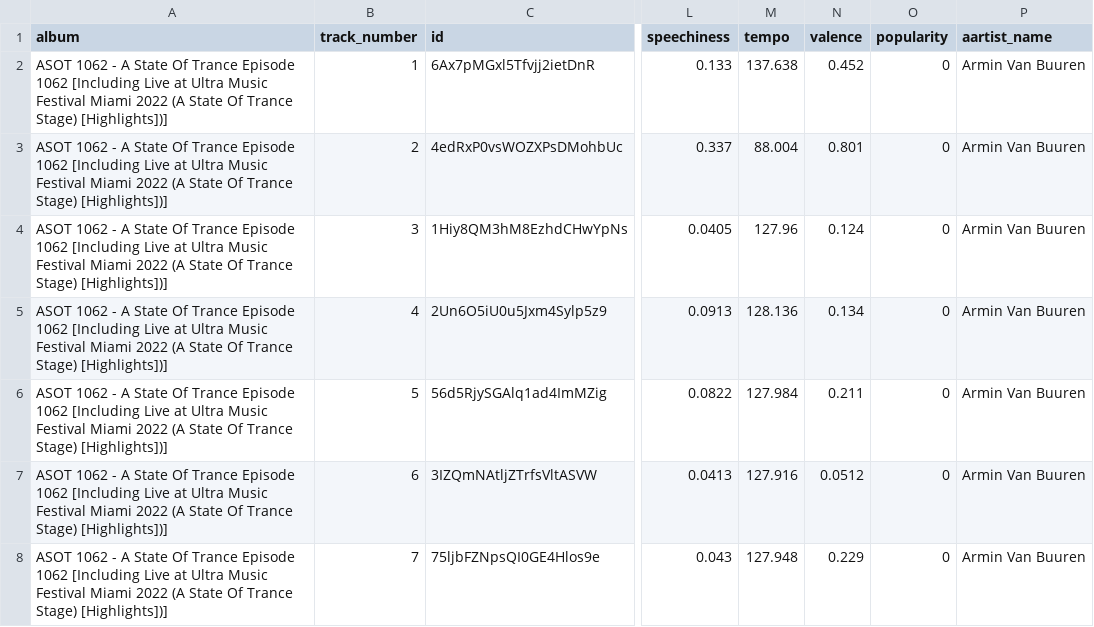
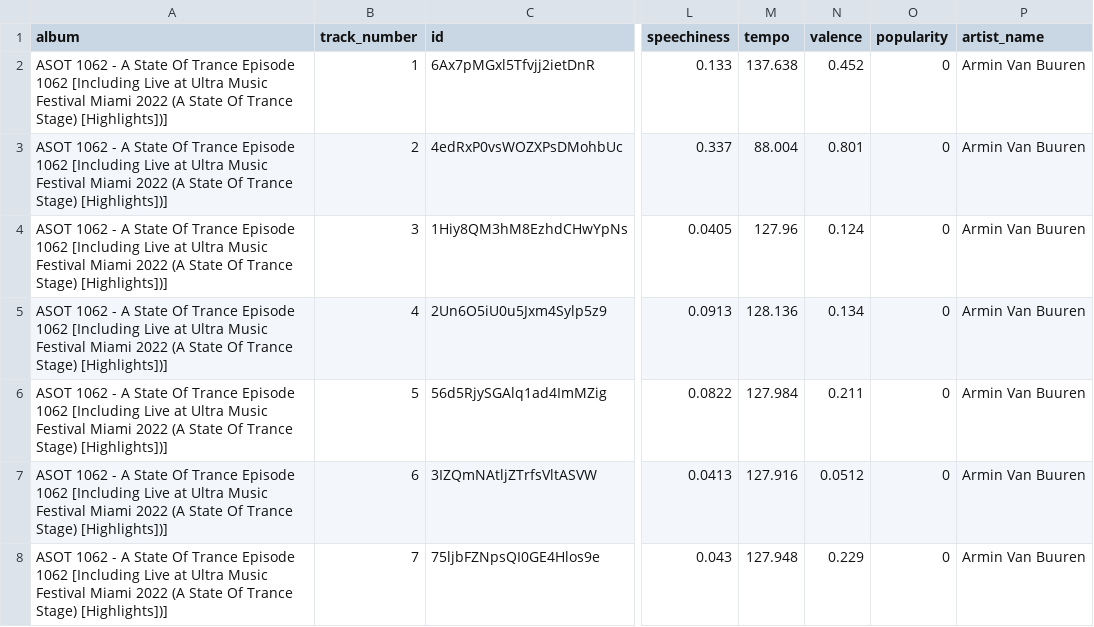
Before and after one commit to rohankumawat/DataScienceWarehouse, a CSV file: Projects/Visualization/spotify/data/avb.csv, drawn as a sheet; only a part is shown, gaps mark what is left out; the diff names each change by its address in the sheet, - before the commit and + after, or states it on an @@ line.

```diff
--- a/Projects/Visualization/spotify/data/avb.csv
+++ b/Projects/Visualization/spotify/data/avb.csv
-P1: aartist_name
+P1: artist_name
```
Also changed, not shown: 3 other files.
